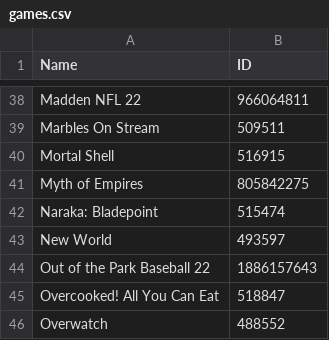
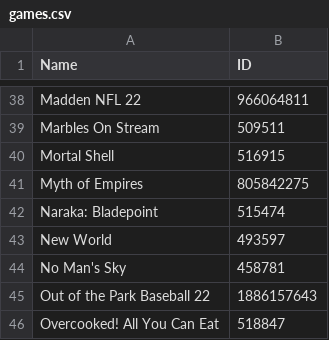
Before and after one commit to TychoTheTaco/Twitch-Drops-Bot, a CSV file: games.csv, drawn as a sheet; only a part is shown, gaps mark what is left out; the shorter side is filled out with more unchanged rows.

Commit message:
updated games list

```diff
--- a/games.csv
+++ b/games.csv
@@ -43,2 +43,3 @@ Naraka: Bladepoint,515474
 New World,493597
+No Man's Sky,458781
 Out of the Park Baseball 22,1886157643
```
